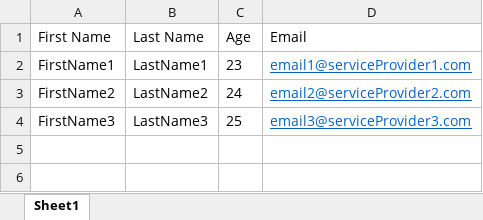
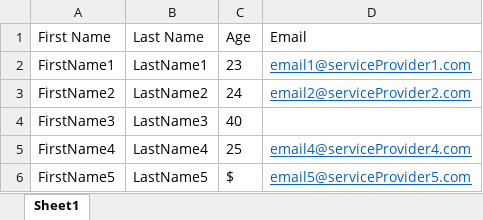
Before and after one commit to MayankTiwari176/UiPath-RPA-Level-2-Example---UDemy, an Excel workbook: Customer Details.xlsx, sheet Sheet1, drawn as a sheet; values as stored, in another font and other column widths than the file's, no borders; the diff names each change by its address in the sheet, - before the commit and + after, or states it on an @@ line.

```diff
--- a/Customer Details.xlsx (sheet Sheet1)
+++ b/Customer Details.xlsx (sheet Sheet1)
-C4 (Age): 25
+C4 (Age): 40
-D4 (Email): email3@serviceProvider3.com
+D4 (Email): (empty)
+row 5: FirstName4 | LastName4 | 25 | email4@serviceProvider4.com
+row 6: FirstName5 | LastName5 | $ | email5@serviceProvider5.com
```
Also changed, not shown: 1 other file.
